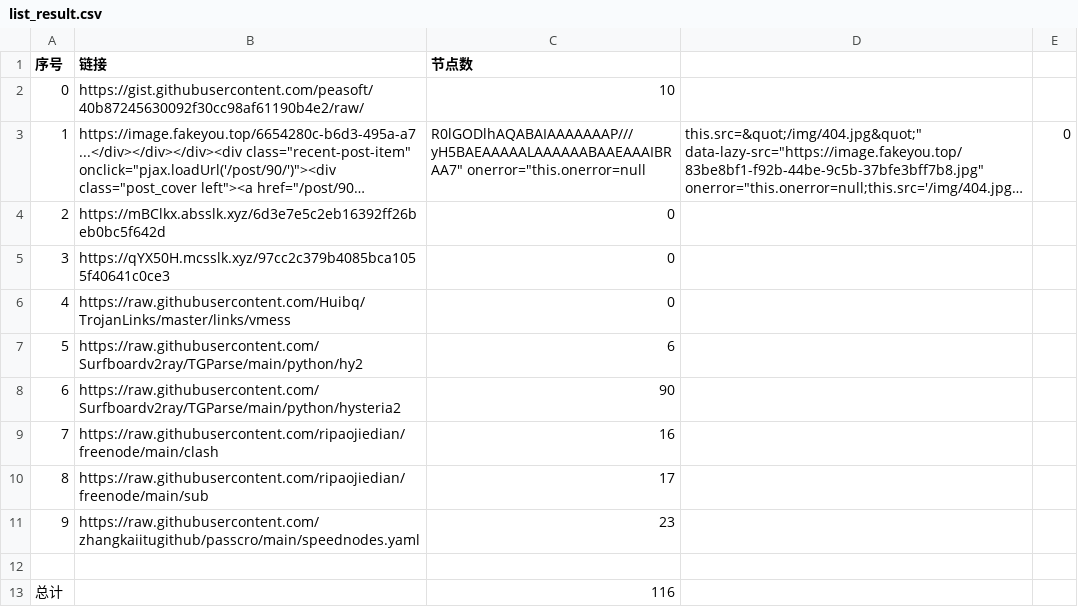
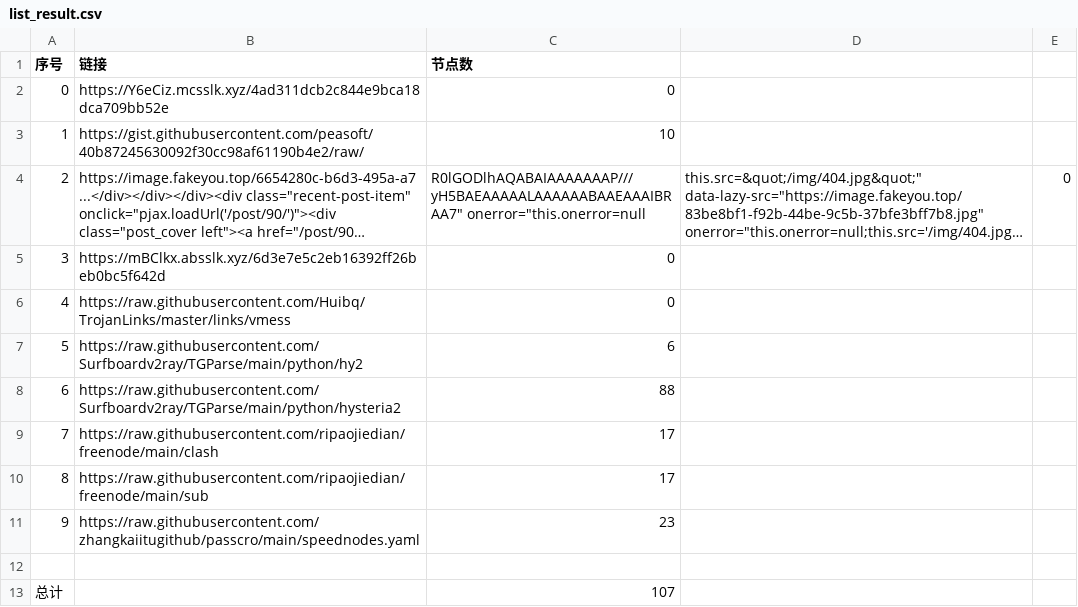
Before and after one commit to sdxinm/NoMoreWalls, a CSV file: list_result.csv, drawn as a sheet; long unchanged cells end in …; removed rows and columns are numbered as before the commit, all else as after; the diff names each change by its address in the sheet, - before the commit and + after, or states it on an @@ line.

```diff
--- a/list_result.csv
+++ b/list_result.csv
+row 2: 0 | https://Y6eCiz.mcsslk.xyz/4ad311dcb2c844e9bca18dca709bb52e | 0
@@ column A (序号) renumbered between rows 3 and 5 @@
-row 5: 3 | https://qYX50H.mcsslk.xyz/97cc2c379b4085bca1055f40641c0ce3 | 0
-C8 (节点数): 90
+C8 (节点数): 88
-C9 (节点数): 16
+C9 (节点数): 17
-C13 (节点数): 116
+C13 (节点数): 107
```
Also changed, not shown: 17 other files.
